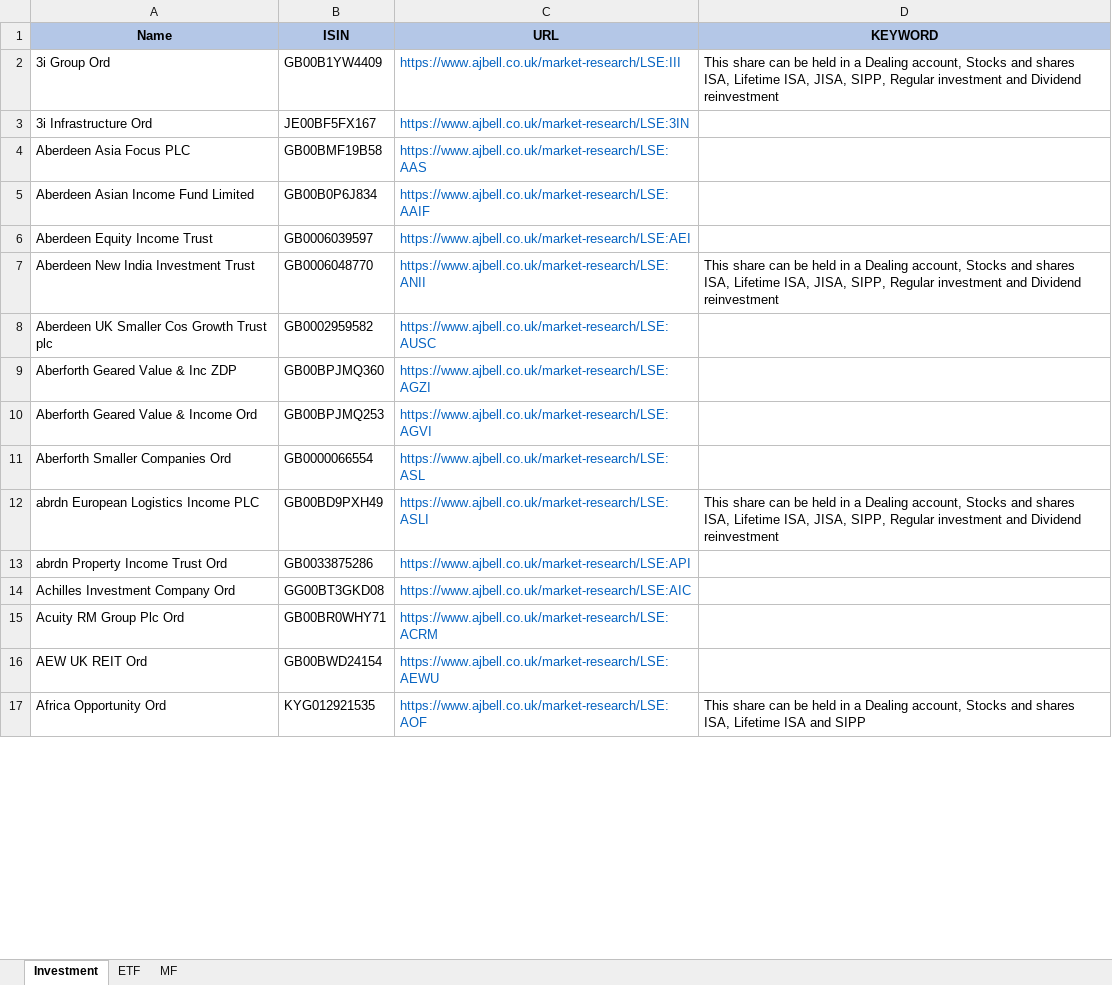
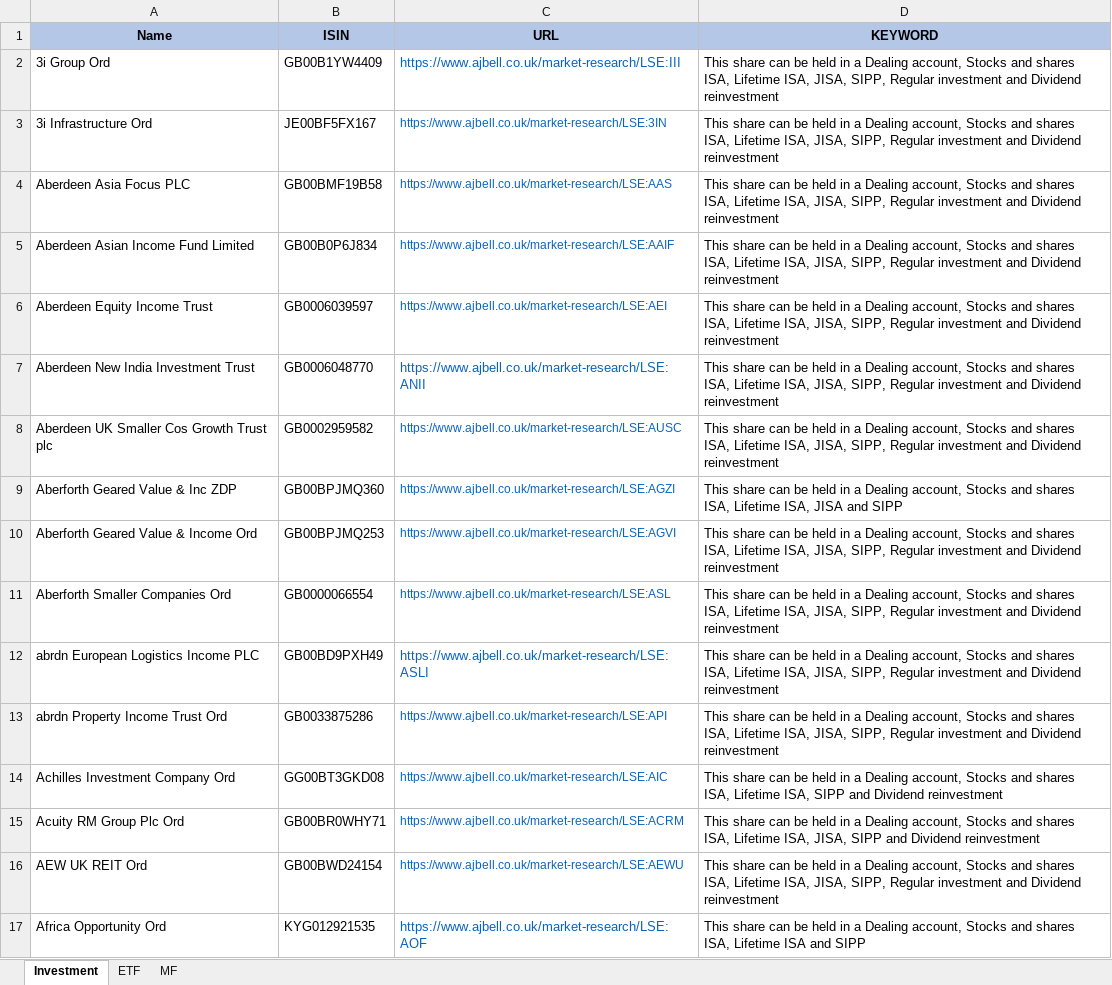
Before and after one commit to amineautomation2/concurrent-2, an Excel workbook: spreadsheet/ajbell.xlsx, sheet Investment, drawn as a sheet; only a part is shown; values as stored, in another font and other column widths than the file's, no borders; the diff covers the shown part only; the diff names each change by its address in the sheet, - before the commit and + after, or states it on an @@ line.

```diff
--- a/spreadsheet/ajbell.xlsx (sheet Investment)
+++ b/spreadsheet/ajbell.xlsx (sheet Investment)
@@ C3:C6 text size: smaller @@
-D3:D6 (KEYWORD): (empty)
+D3:D6 (KEYWORD): This share can be held in a Dealing account, Stocks and shares ISA, Lifetime ISA, JISA, SIPP, Regular investment and Dividend reinvestment
@@ C8:C11 text size: smaller @@
-D8 (KEYWORD): (empty)
+D8 (KEYWORD): This share can be held in a Dealing account, Stocks and shares ISA, Lifetime ISA, JISA, SIPP, Regular investment and Dividend reinvestment
-D9 (KEYWORD): (empty)
+D9 (KEYWORD): This share can be held in a Dealing account, Stocks and shares ISA, Lifetime ISA, JISA and SIPP
-D10:D11 (KEYWORD): (empty)
+D10:D11 (KEYWORD): This share can be held in a Dealing account, Stocks and shares ISA, Lifetime ISA, JISA, SIPP, Regular investment and Dividend reinvestment
@@ C13:C16 text size: smaller @@
-D13 (KEYWORD): (empty)
+D13 (KEYWORD): This share can be held in a Dealing account, Stocks and shares ISA, Lifetime ISA, JISA, SIPP, Regular investment and Dividend reinvestment
-D14 (KEYWORD): (empty)
+D14 (KEYWORD): This share can be held in a Dealing account, Stocks and shares ISA, Lifetime ISA, SIPP and Dividend reinvestment
-D15 (KEYWORD): (empty)
+D15 (KEYWORD): This share can be held in a Dealing account, Stocks and shares ISA, Lifetime ISA, JISA, SIPP and Dividend reinvestment
-D16 (KEYWORD): (empty)
+D16 (KEYWORD): This share can be held in a Dealing account, Stocks and shares ISA, Lifetime ISA, JISA, SIPP, Regular investment and Dividend reinvestment
```
Also changed, not shown: 29 edited cells and cell formats elsewhere in this sheet, 5 other files.
